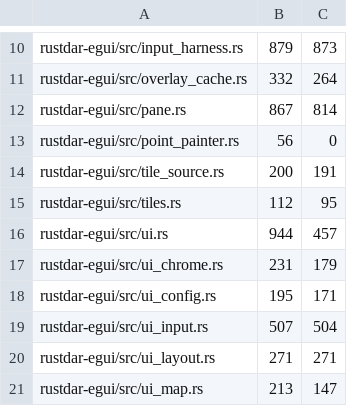
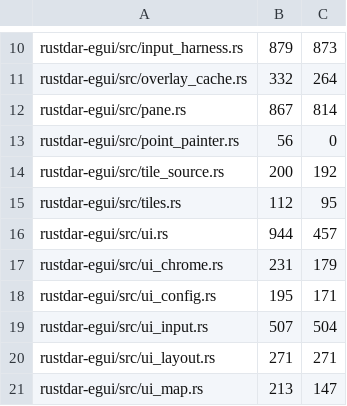
Before and after one commit to Squallar/squallar, a TSV file: .github/coverage-baseline.tsv, drawn as a sheet; only a part is shown, gaps mark what is left out.

```diff
--- a/.github/coverage-baseline.tsv
+++ b/.github/coverage-baseline.tsv
@@ -13,3 +13,3 @@ rustdar-egui/src/pane.rs	867	814
 rustdar-egui/src/point_painter.rs	56	0
-rustdar-egui/src/tile_source.rs	200	191
+rustdar-egui/src/tile_source.rs	200	192
 rustdar-egui/src/tiles.rs	112	95
```
